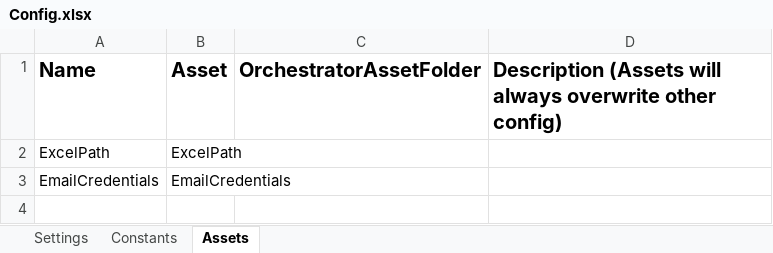
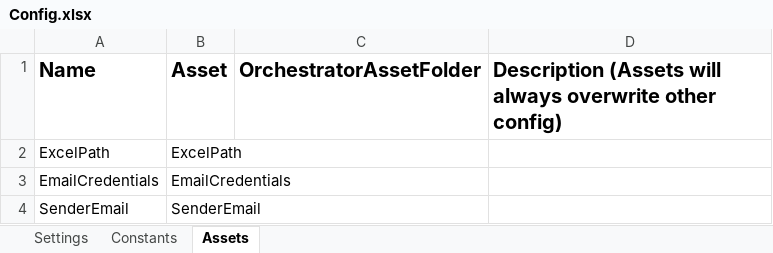
Before and after one commit to FreddieMwau/OnboardingEmailHandler, an Excel workbook: Data/Config.xlsx, sheet Assets, drawn as a sheet; values as stored, in another font and other column widths than the file's, no borders; the diff names each change by its address in the sheet, - before the commit and + after, or states it on an @@ line.

```diff
--- a/Data/Config.xlsx (sheet Assets)
+++ b/Data/Config.xlsx (sheet Assets)
+row 4: SenderEmail | SenderEmail
```
Also changed, not shown: sheet Constants, 11 other files.
